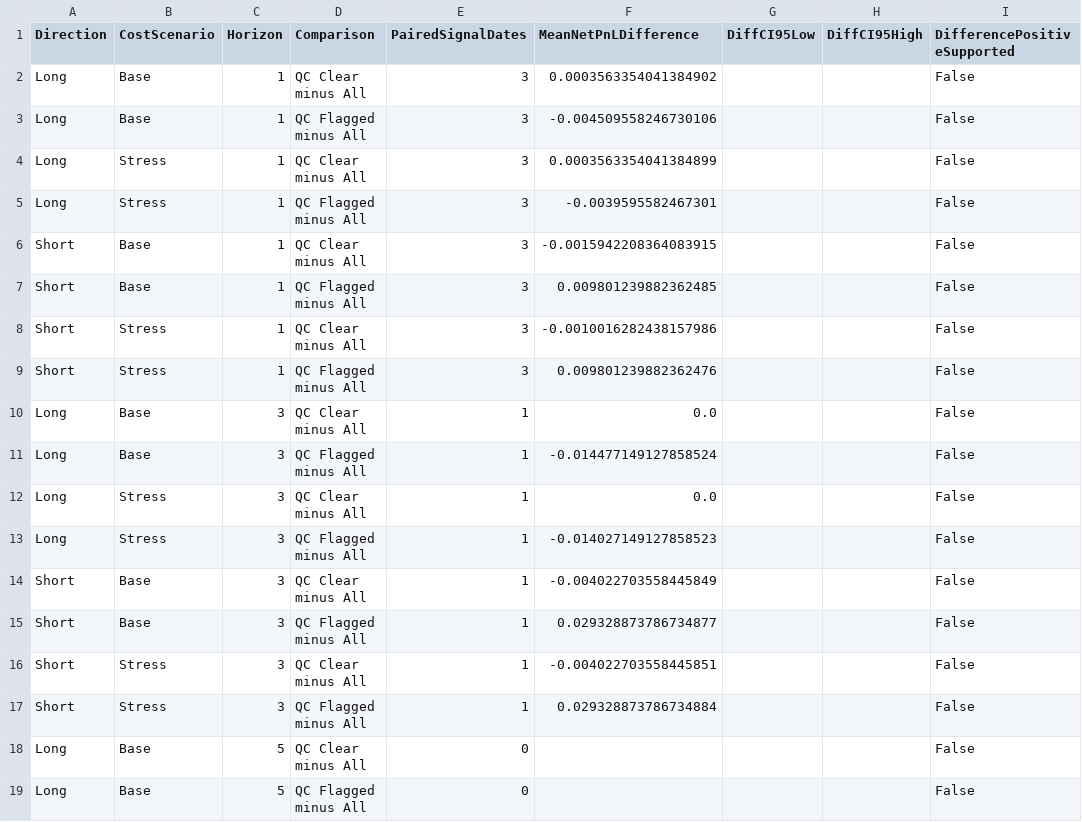
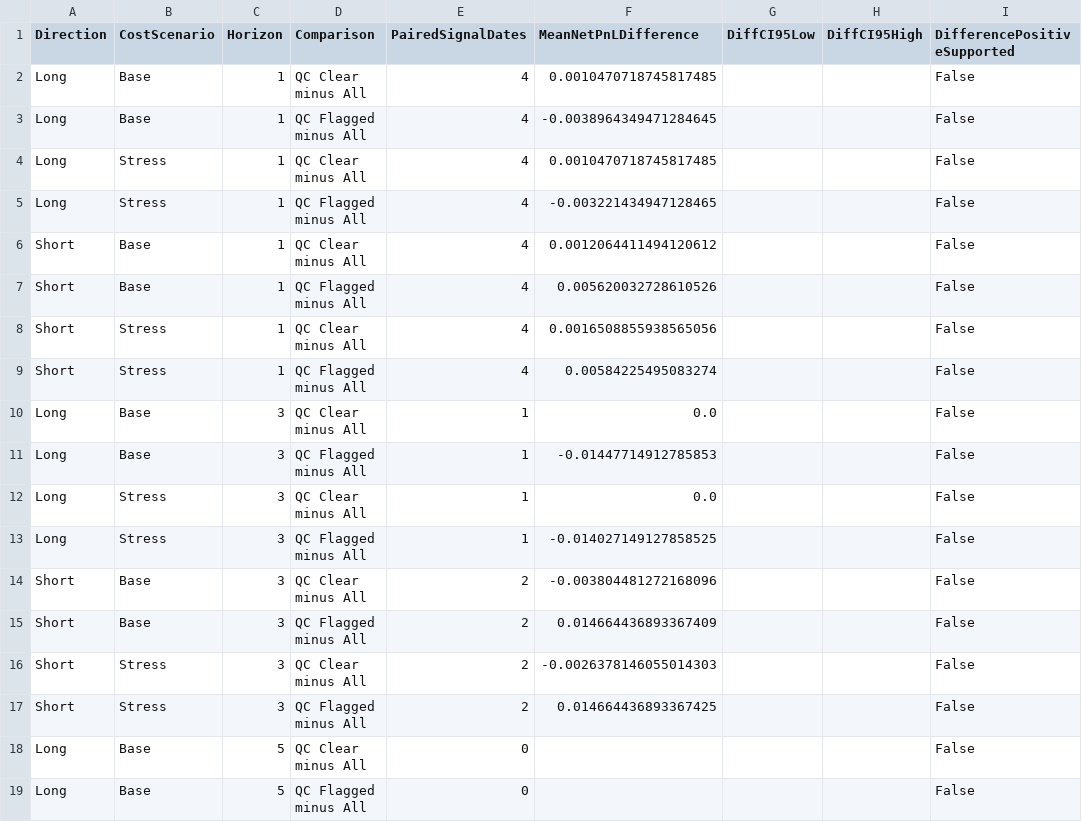
Before and after one commit to stevenkttam/us-stock-setup-scanner, a CSV file: data/shadow/shadow_qc_comparisons.csv, drawn as a sheet; only a part is shown; the diff names each change by its address in the sheet, - before the commit and + after, or states it on an @@ line.

```diff
--- a/data/shadow/shadow_qc_comparisons.csv
+++ b/data/shadow/shadow_qc_comparisons.csv
-E2:E9 (PairedSignalDates): 3
+E2:E9 (PairedSignalDates): 4
-F2 (MeanNetPnLDifference): 0.0003563354041384902
+F2 (MeanNetPnLDifference): 0.0010470718745817485
-F3 (MeanNetPnLDifference): -0.004509558246730106
+F3 (MeanNetPnLDifference): -0.0038964349471284645
-F4 (MeanNetPnLDifference): 0.0003563354041384899
+F4 (MeanNetPnLDifference): 0.0010470718745817485
-F5 (MeanNetPnLDifference): -0.0039595582467301
+F5 (MeanNetPnLDifference): -0.003221434947128465
-F6 (MeanNetPnLDifference): -0.0015942208364083915
+F6 (MeanNetPnLDifference): 0.0012064411494120612
-F7 (MeanNetPnLDifference): 0.009801239882362485
+F7 (MeanNetPnLDifference): 0.005620032728610526
-F8 (MeanNetPnLDifference): -0.0010016282438157986
+F8 (MeanNetPnLDifference): 0.0016508855938565056
-F9 (MeanNetPnLDifference): 0.009801239882362476
+F9 (MeanNetPnLDifference): 0.00584225495083274
-F11 (MeanNetPnLDifference): -0.014477149127858524
+F11 (MeanNetPnLDifference): -0.01447714912785853
-F13 (MeanNetPnLDifference): -0.014027149127858523
+F13 (MeanNetPnLDifference): -0.014027149127858525
-E14:E17 (PairedSignalDates): 1
+E14:E17 (PairedSignalDates): 2
-F14 (MeanNetPnLDifference): -0.004022703558445849
+F14 (MeanNetPnLDifference): -0.003804481272168096
-F15 (MeanNetPnLDifference): 0.029328873786734877
+F15 (MeanNetPnLDifference): 0.014664436893367409
-F16 (MeanNetPnLDifference): -0.004022703558445851
+F16 (MeanNetPnLDifference): -0.0026378146055014303
-F17 (MeanNetPnLDifference): 0.029328873786734884
+F17 (MeanNetPnLDifference): 0.014664436893367425
```
Also changed, not shown: data/shadow/shadow_group_summary.csv, 5 other files.
